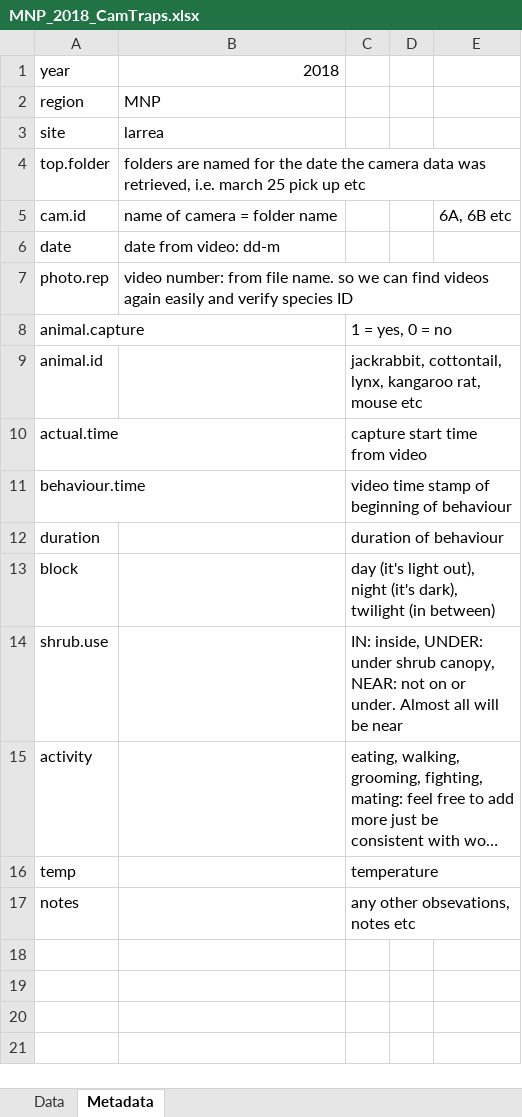
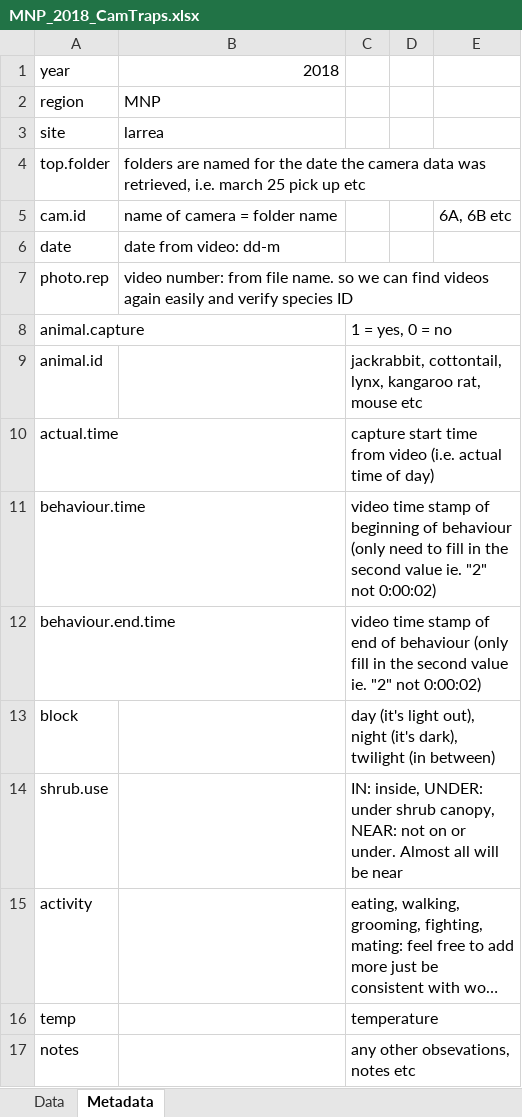
Before and after one commit to jennabraun/CamTrap2018, an Excel workbook: MNP_2018_CamTraps.xlsx, sheet Metadata, drawn as a sheet; long unchanged cells end in …; values as stored, in another font and other column widths than the file's, no borders; removed rows and columns are numbered as before the commit, all else as after; the diff names each change by its address in the sheet, - before the commit and + after, or states it on an @@ line.

Commit message:
updated datasheets

```diff
--- a/MNP_2018_CamTraps.xlsx (sheet Metadata)
+++ b/MNP_2018_CamTraps.xlsx (sheet Metadata)
-C10: capture start time from video
+C10: capture start time from video (i.e. actual time of day)
-C11: …of behaviour
+C11: …of behaviour (only need to fill in the second value ie. "2" not 0:00:02)
-row 12: duration |  | duration of behaviour
+row 12: behaviour.end.time |  | video time stamp of end of behaviour (only fill in the second value ie. "2" not 0:00:02)
```
Also changed, not shown: sheet Data.
